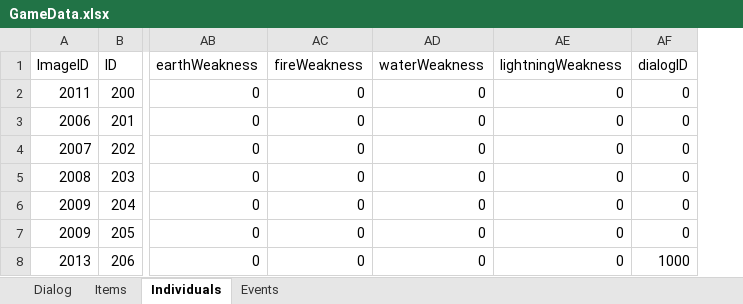
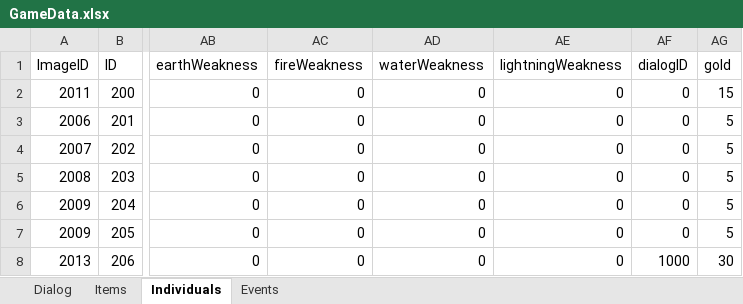
Before and after one commit to schil227/Natural_1, an Excel workbook: GameData.xlsx, sheet Individuals, drawn as a sheet; only a part is shown, gaps mark what is left out; values as stored, in another font and other column widths than the file's, no borders; the diff names each change by its address in the sheet, - before the commit and + after, or states it on an @@ line.

Commit message:
The next thing I'm trying to create between dialogs and events is shopping functionality. Basically by adding currency to the game (individuals have gold, items are worth gold) and adding a buyMode to the inventory, the player can talk to a merchant and then see a inventoryView of their wares, and see the cost associated with each item. when they hit enter, they will attempt to buy the item (popping up a dialog box in response to success or failure). So far, I've just added the simple functionality of gold to individuals and items, as well as the buyMode for inventoryView and drawing the price next to each item. The next step is tying it all together.
Also I've corrected some of the tests, adding new random number
generation caused one of the tests to change slightly, but nothing
major.

```diff
--- a/GameData.xlsx (sheet Individuals)
+++ b/GameData.xlsx (sheet Individuals)
+column AG (gold), rows 2-8: 15 | 5 | 5 | 5 | 5 | 5 | 30
```
Also changed, not shown: sheet Events, sheet Dialog, sheet Items, 14 other files.
